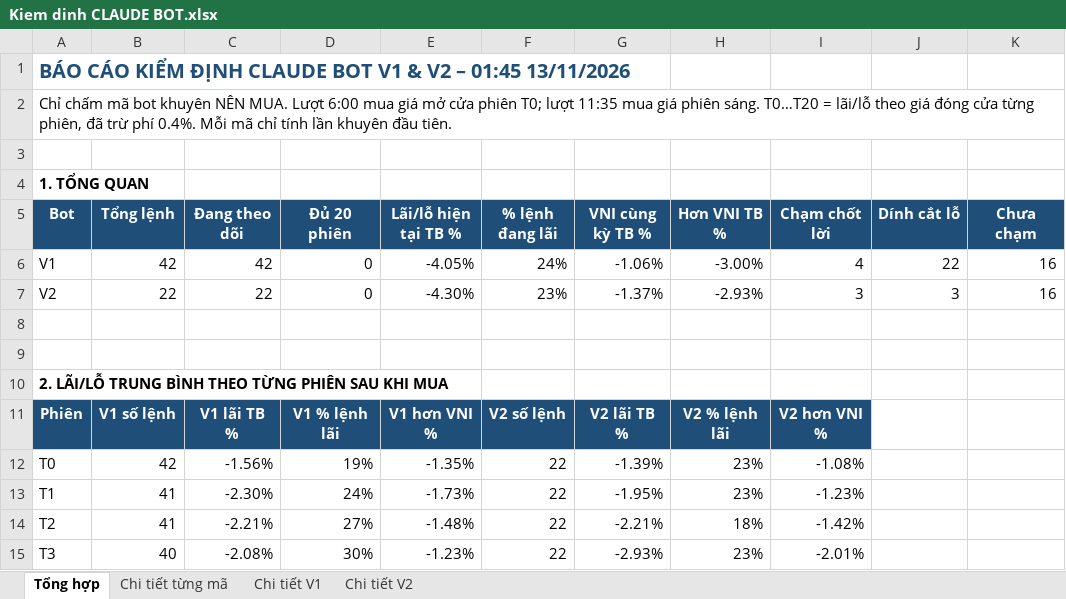
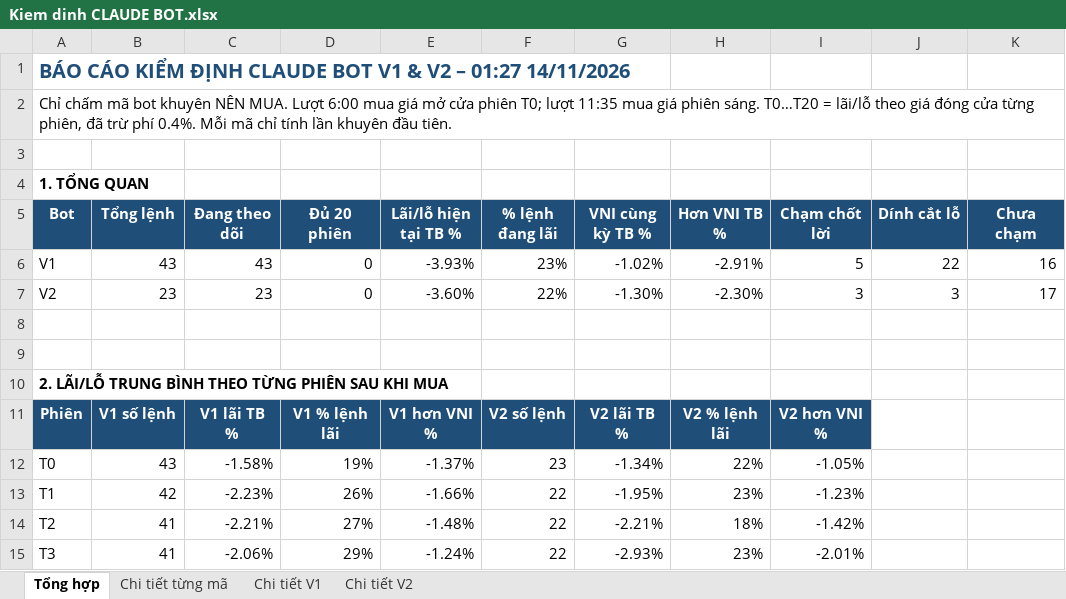
Before and after one commit to karenmanucian1-commits/Top-5-Co-Phieu-Hang-Ngay-Claude, an Excel workbook: data/reports/Kiem dinh CLAUDE BOT.xlsx, sheet Tổng hợp, drawn as a sheet; only a part is shown; values as stored, in another font and other column widths than the file's, no borders; conditional formats not drawn; the diff covers the shown part only; the diff names each change by its address in the sheet, - before the commit and + after, or states it on an @@ line.

```diff
--- a/data/reports/Kiem dinh CLAUDE BOT.xlsx (sheet Tổng hợp)
+++ b/data/reports/Kiem dinh CLAUDE BOT.xlsx (sheet Tổng hợp)
-A1 (Bot): …V2 – 01:45 13/11/2026
+A1 (Bot): …V2 – 01:27 14/11/2026
-B6 (Tổng lệnh): 42
+B6 (Tổng lệnh): 43
-C6 (Đang theo dõi): 42
+C6 (Đang theo dõi): 43
-E6 (Lãi/lỗ hiện tại TB %): -4.05%
+E6 (Lãi/lỗ hiện tại TB %): -3.93%
-F6 (% lệnh đang lãi): 24%
+F6 (% lệnh đang lãi): 23%
-G6 (VNI cùng kỳ TB %): -1.06%
+G6 (VNI cùng kỳ TB %): -1.02%
-H6 (Hơn VNI TB %): -3.00%
+H6 (Hơn VNI TB %): -2.91%
-I6 (Chạm chốt lời): 4
+I6 (Chạm chốt lời): 5
-B7 (Tổng lệnh): 22
+B7 (Tổng lệnh): 23
-C7 (Đang theo dõi): 22
+C7 (Đang theo dõi): 23
-E7 (Lãi/lỗ hiện tại TB %): -4.30%
+E7 (Lãi/lỗ hiện tại TB %): -3.60%
-F7 (% lệnh đang lãi): 23%
+F7 (% lệnh đang lãi): 22%
-G7 (VNI cùng kỳ TB %): -1.37%
+G7 (VNI cùng kỳ TB %): -1.30%
-H7 (Hơn VNI TB %): -2.93%
+H7 (Hơn VNI TB %): -2.30%
-K7 (Chưa chạm): 16
+K7 (Chưa chạm): 17
-B12 (Tổng lệnh): 42
+B12 (Tổng lệnh): 43
-C12 (Đang theo dõi): -1.56%
+C12 (Đang theo dõi): -1.58%
-E12 (Lãi/lỗ hiện tại TB %): -1.35%
+E12 (Lãi/lỗ hiện tại TB %): -1.37%
-F12 (% lệnh đang lãi): 22
+F12 (% lệnh đang lãi): 23
-G12 (VNI cùng kỳ TB %): -1.39%
+G12 (VNI cùng kỳ TB %): -1.34%
-H12 (Hơn VNI TB %): 23%
+H12 (Hơn VNI TB %): 22%
-I12 (Chạm chốt lời): -1.08%
+I12 (Chạm chốt lời): -1.05%
-B13 (Tổng lệnh): 41
+B13 (Tổng lệnh): 42
-C13 (Đang theo dõi): -2.30%
+C13 (Đang theo dõi): -2.23%
-D13 (Đủ 20 phiên): 24%
+D13 (Đủ 20 phiên): 26%
-E13 (Lãi/lỗ hiện tại TB %): -1.73%
+E13 (Lãi/lỗ hiện tại TB %): -1.66%
-B15 (Tổng lệnh): 40
+B15 (Tổng lệnh): 41
-C15 (Đang theo dõi): -2.08%
+C15 (Đang theo dõi): -2.06%
-D15 (Đủ 20 phiên): 30%
+D15 (Đủ 20 phiên): 29%
-E15 (Lãi/lỗ hiện tại TB %): -1.23%
+E15 (Lãi/lỗ hiện tại TB %): -1.24%
```
Also changed, not shown: 84 edited cells elsewhere in this sheet, sheet Chi tiết từng mã, sheet Chi tiết V1, sheet Chi tiết V2, 2 other files.
